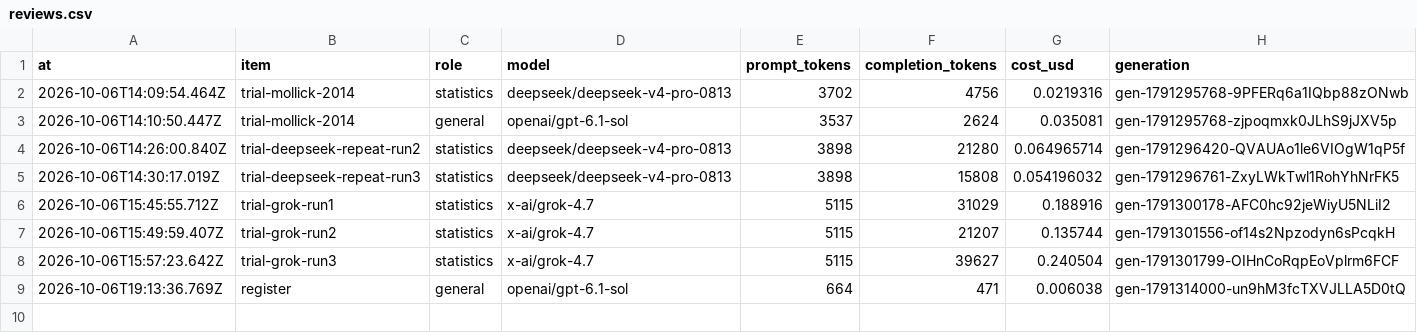
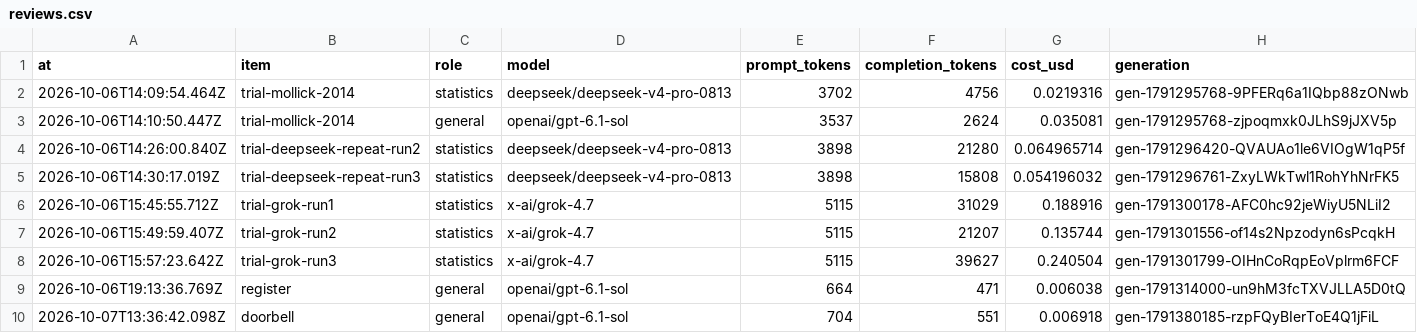
Before and after one commit to Camera-Lucida-Stack/calopteryx, a CSV file: records/costs/reviews.csv, drawn as a sheet; the diff names each change by its address in the sheet, - before the commit and + after, or states it on an @@ line.

```diff
--- a/records/costs/reviews.csv
+++ b/records/costs/reviews.csv
+row 10: 2026-10-07T13:36:42.098Z | doorbell | general | openai/gpt-6.1-sol | 704 | 551 | 0.006918 | gen-1791380185-rzpFQyBIerToE4Q1jFiL
```
